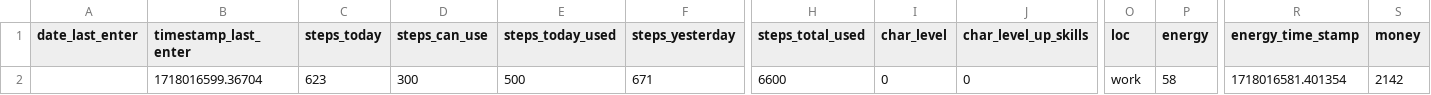
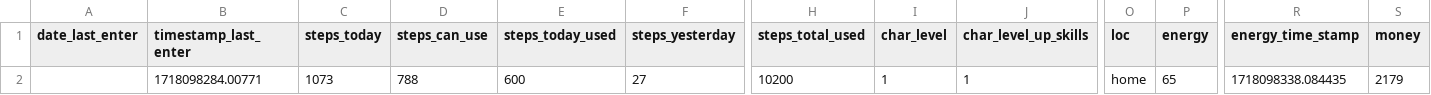
Before and after one commit to A1ekseyN/2Walks, a CSV file: characteristic.csv, drawn as a sheet; only a part is shown, gaps mark what is left out; the diff covers the shown part only; the diff names each change by its address in the sheet, - before the commit and + after, or states it on an @@ line.

Commit message:
Version: 0.0.3f. Level up.

```diff
--- a/characteristic.csv
+++ b/characteristic.csv
-B2 (timestamp_last_enter): 1718016599.36704
+B2 (timestamp_last_enter): 1718098284.00771
-C2 (steps_today): 623
+C2 (steps_today): 1073
-D2 (steps_can_use): 300
+D2 (steps_can_use): 788
-E2 (steps_today_used): 500
+E2 (steps_today_used): 600
-F2 (steps_yesterday): 671
+F2 (steps_yesterday): 27
-H2 (steps_total_used): 6600
+H2 (steps_total_used): 10200
-I2 (char_level): 0
+I2 (char_level): 1
-J2 (char_level_up_skills): 0
+J2 (char_level_up_skills): 1
-O2 (loc): work
+O2 (loc): home
-P2 (energy): 58
+P2 (energy): 65
-R2 (energy_time_stamp): 1718016581.401354
+R2 (energy_time_stamp): 1718098338.084435
-S2 (money): 2142
+S2 (money): 2179
```
Also changed, not shown: 5 edited cells elsewhere in this file, 13 other files.
